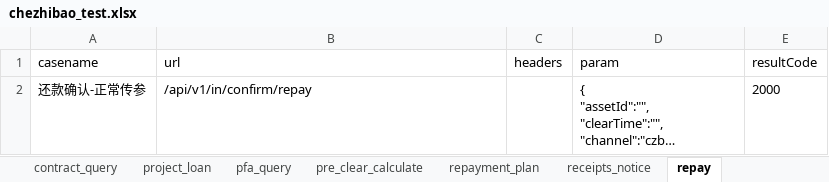
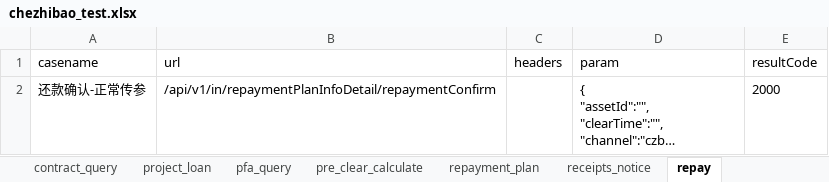
Before and after one commit to wanglong12341/I-G, an Excel workbook: data/chezhibao_test.xlsx, sheet repay, drawn as a sheet; long unchanged cells end in …; values as stored, in another font and other column widths than the file's, no borders; the diff names each change by its address in the sheet, - before the commit and + after, or states it on an @@ line.

```diff
--- a/data/chezhibao_test.xlsx (sheet repay)
+++ b/data/chezhibao_test.xlsx (sheet repay)
-B2 (url): /api/v1/in/confirm/repay
+B2 (url): /api/v1/in/repaymentPlanInfoDetail/repaymentConfirm
```
Also changed, not shown: sheet credit_apply_data, 3 other files.
